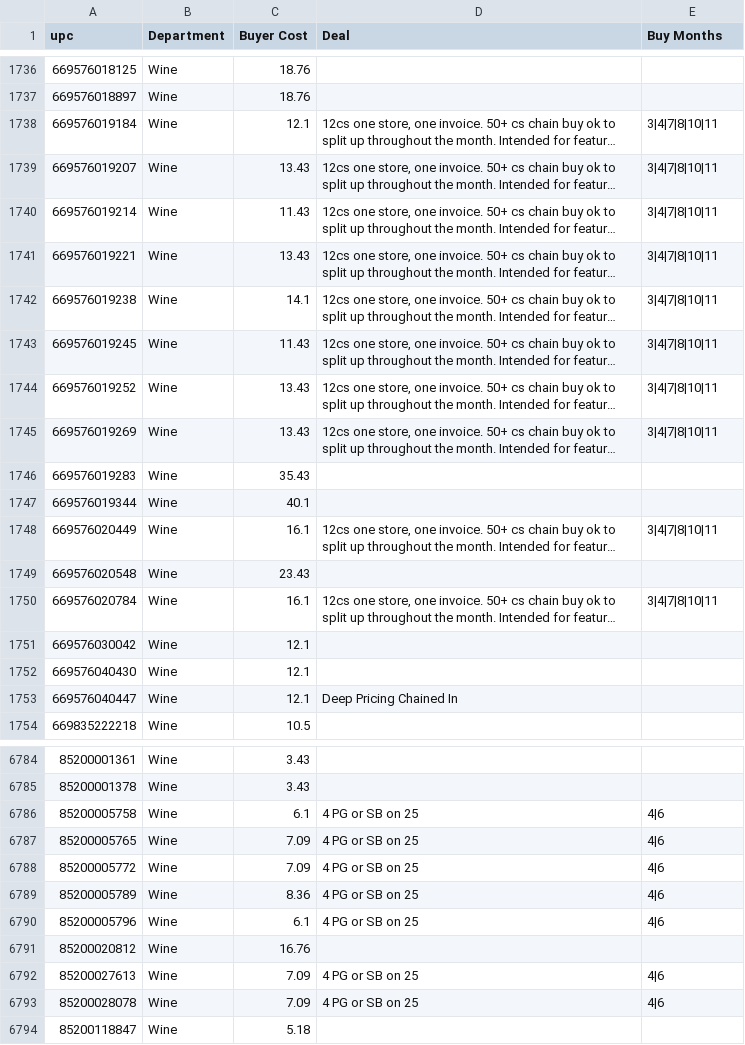
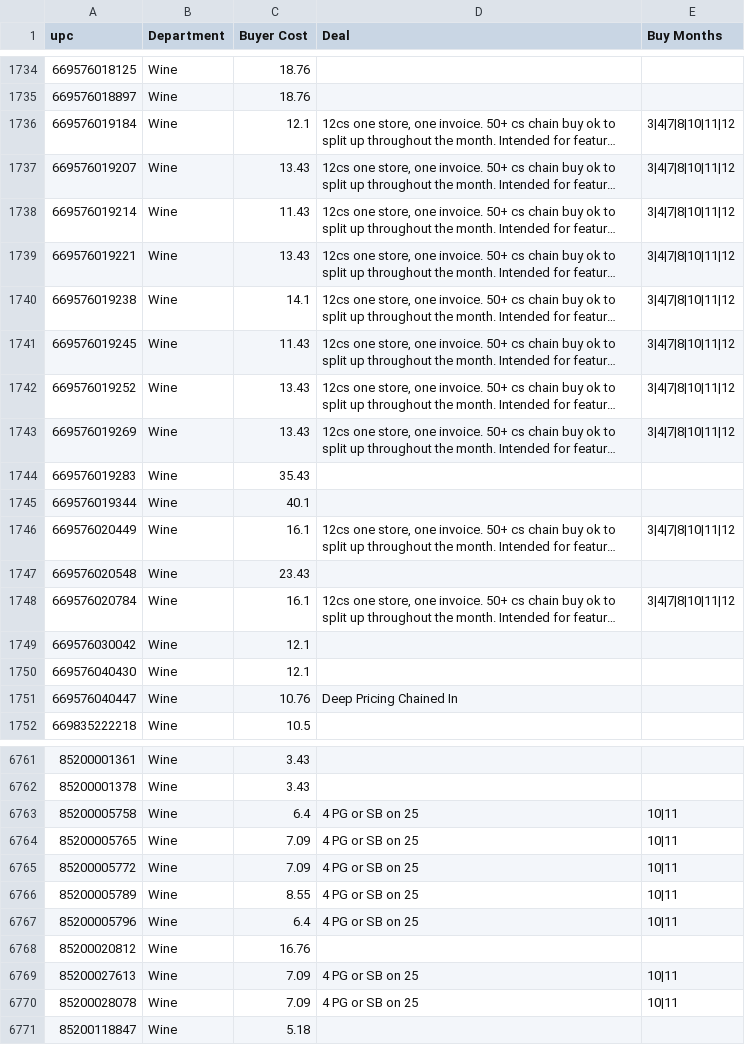
Before and after one commit to Akuklok/thc-dashboard, a CSV file: data/Cost Reference.csv, drawn as a sheet; only a part is shown, gaps mark what is left out; long unchanged cells end in …; addresses are those after the commit; the diff covers the shown part only; the diff names each change by its address in the sheet, - before the commit and + after, or states it on an @@ line.

Commit message:
auto-update Cost Reference.csv

```diff
--- a/data/Cost Reference.csv
+++ b/data/Cost Reference.csv
-E1736:E1743 (Buy Months): 3|4|7|8|10|11
+E1736:E1743 (Buy Months): 3|4|7|8|10|11|12
-E1746 (Buy Months): 3|4|7|8|10|11
+E1746 (Buy Months): 3|4|7|8|10|11|12
-E1748 (Buy Months): 3|4|7|8|10|11
+E1748 (Buy Months): 3|4|7|8|10|11|12
-C1751 (Buyer Cost): 12.1
+C1751 (Buyer Cost): 10.76
-C6763 (Buyer Cost): 6.1
+C6763 (Buyer Cost): 6.4
-E6763:E6767 (Buy Months): 4|6
+E6763:E6767 (Buy Months): 10|11
-C6766 (Buyer Cost): 8.36
+C6766 (Buyer Cost): 8.55
-C6767 (Buyer Cost): 6.1
+C6767 (Buyer Cost): 6.4
-E6769:E6770 (Buy Months): 4|6
+E6769:E6770 (Buy Months): 10|11
```
Also changed, not shown: 23 removed rows and 59 edited cells elsewhere in this file.
